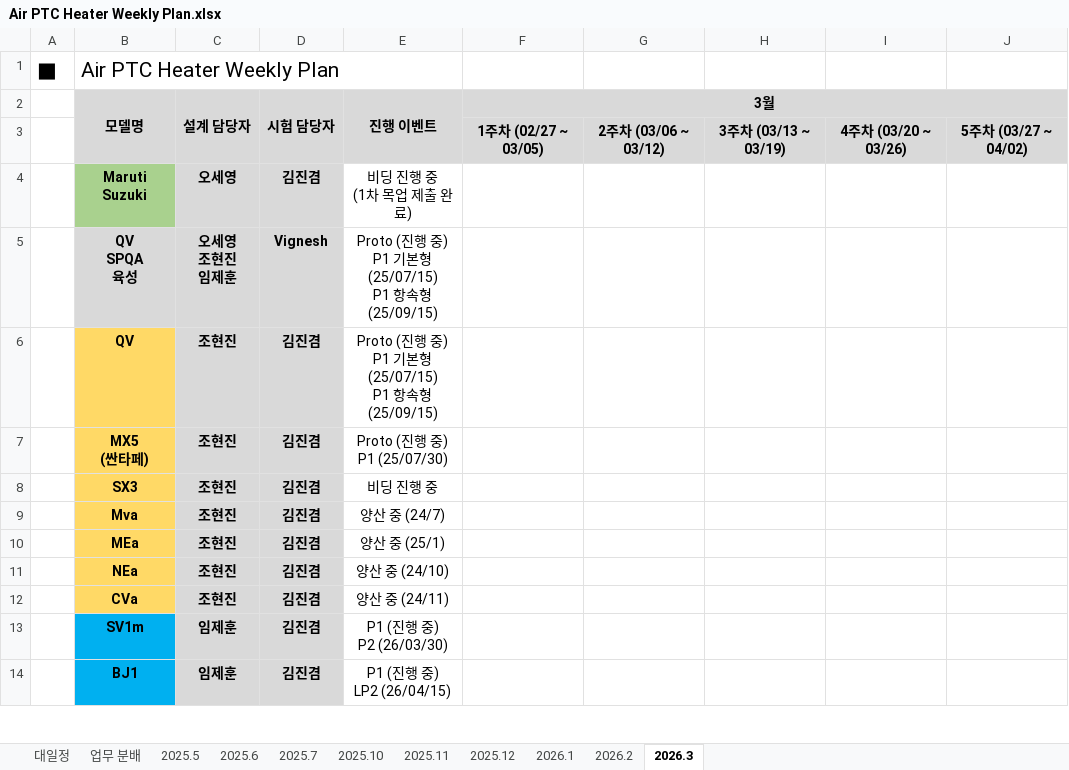
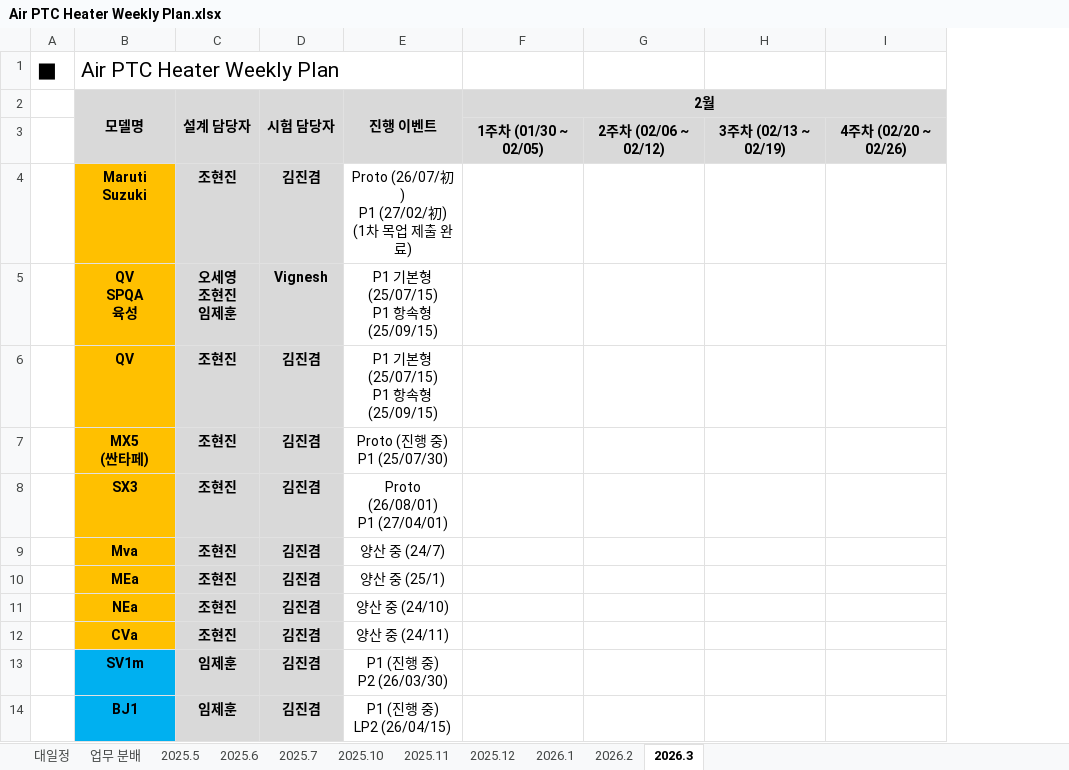
Before and after one commit to heats86/PTC_DOC, an Excel workbook: 1. 일정/1. Weekly Plan/Air PTC Heater Weekly Plan.xlsx, sheet 2026.3, drawn as a sheet; only a part is shown; values as stored, in another font and other column widths than the file's, no borders; removed rows and columns are numbered as before the commit, all else as after; ↵ is a line break in a cell; the diff names each change by its address in the sheet, - before the commit and + after, or states it on an @@ line.

Commit message:
HKMC SX3 담당자 변경 수정

```diff
--- a/1. 일정/1. Weekly Plan/Air PTC Heater Weekly Plan.xlsx (sheet 2026.3)
+++ b/1. 일정/1. Weekly Plan/Air PTC Heater Weekly Plan.xlsx (sheet 2026.3)
-column F (3월), row 3: 1주차 (02/27 ~ 03/05)
-column G, row 3: 2주차 (03/06 ~ 03/12)
-column H, row 3: 3주차 (03/13 ~ 03/19)
-column I, row 3: 4주차 (03/20 ~ 03/26)
-column J, row 3: 5주차 (03/27 ~ 04/02)
+column F (2월), row 3: 1주차 (01/30 ~ 02/05)
+column G, row 3: 2주차 (02/06 ~ 02/12)
+column H, row 3: 3주차 (02/13 ~ 02/19)
+column I, row 3: 4주차 (02/20 ~ 02/26)
-B4 fill: #A9D18E
+B4 fill: #FFC000
-C4 (설계 담당자): 오세영
+C4 (설계 담당자): 조현진
-E4 (진행 이벤트): 비딩 진행 중 ↵ (1차 목업 제출 완료)
+E4 (진행 이벤트): Proto (26/07/初) ↵ P1 (27/02/初) ↵ (1차 목업 제출 완료)
-B5 fill: #D9D9D9
+B5 fill: #FFC000
-E5:E6 (진행 이벤트): Proto (진행 중) ↵ P1 기본형 (25/07/15) ↵ P1 항속형 (25/09/15)
+E5:E6 (진행 이벤트): P1 기본형 (25/07/15) ↵ P1 항속형 (25/09/15)
-B6:B12 fill: #FFD966
+B6:B12 fill: #FFC000
-E8 (진행 이벤트): 비딩 진행 중
+E8 (진행 이벤트): Proto (26/08/01) ↵ P1 (27/04/01)
```
Also changed, not shown: sheet 대일정, sheet 2026.2, charts or pictures.
